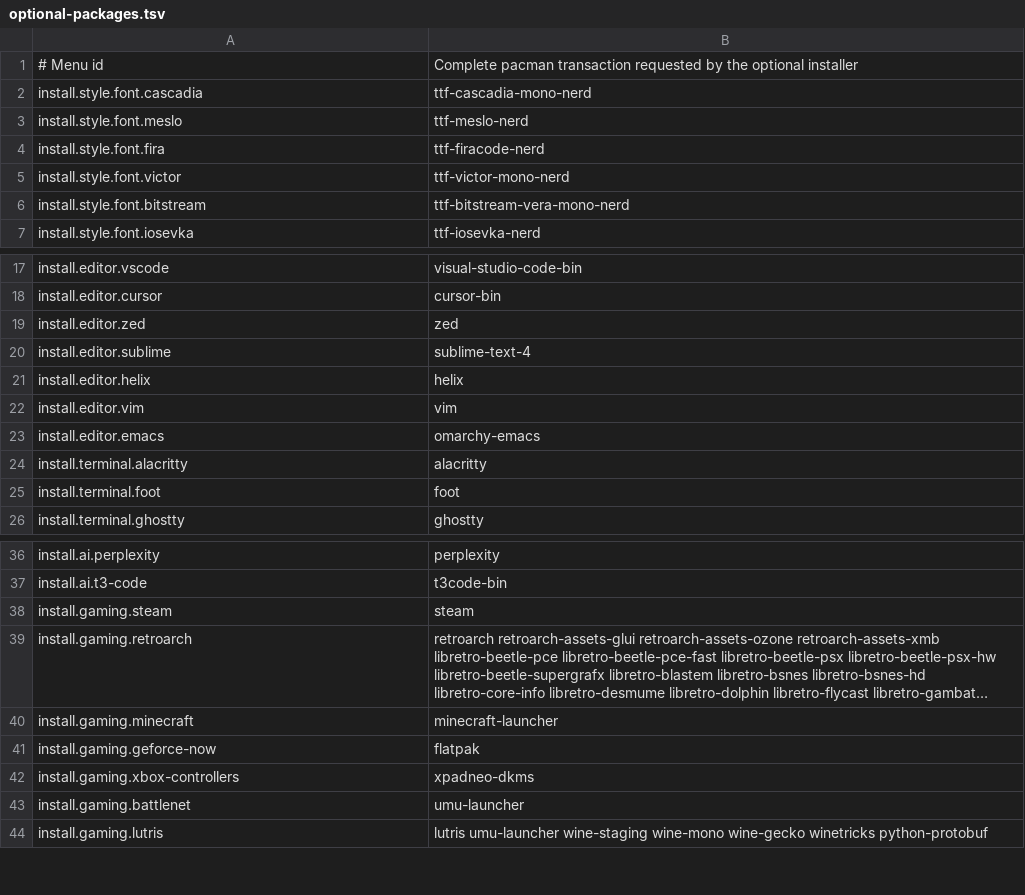
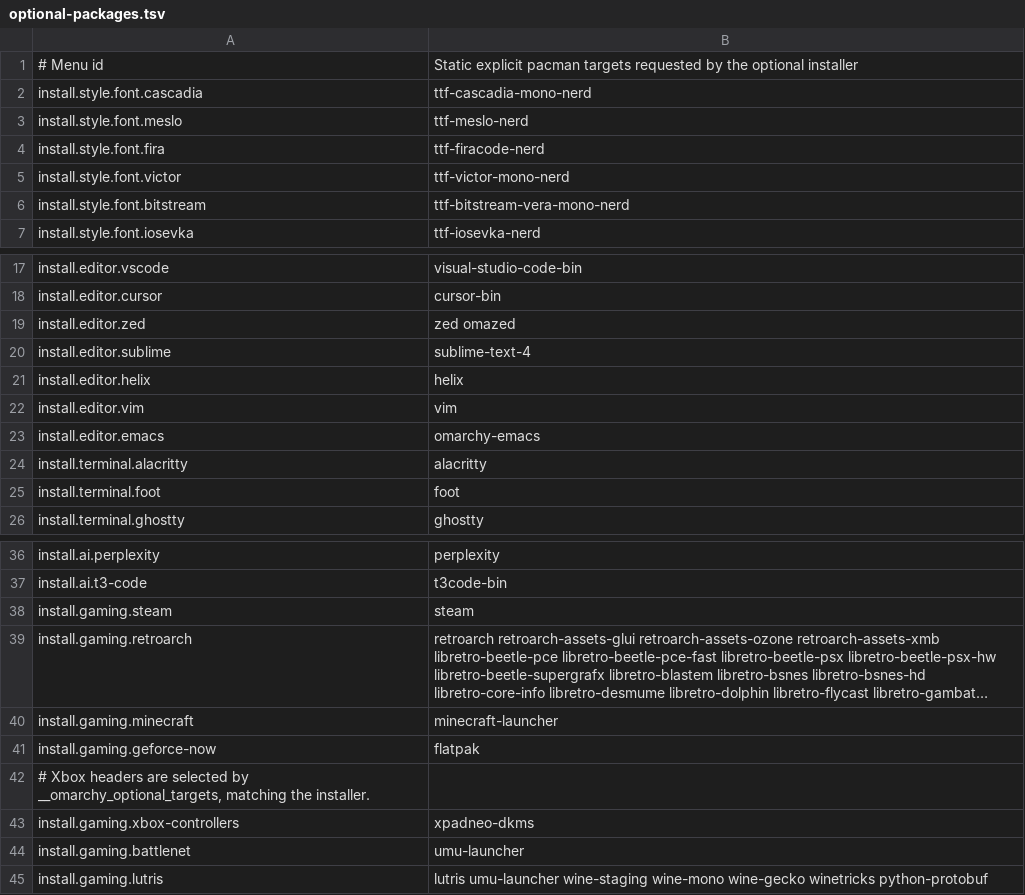
Before and after one commit to scottjones/omarchy-mx-mac, a TSV file: install/optional-packages.tsv, drawn as a sheet; only a part is shown, gaps mark what is left out; long unchanged cells end in ….

```diff
--- a/install/optional-packages.tsv
+++ b/install/optional-packages.tsv
@@ -1,2 +1,2 @@
-# Menu id|Complete pacman transaction requested by the optional installer
+# Menu id|Static explicit pacman targets requested by the optional installer
 install.style.font.cascadia|ttf-cascadia-mono-nerd
@@ -18,3 +18,3 @@ install.editor.vscode|visual-studio-code-bin
 install.editor.cursor|cursor-bin
-install.editor.zed|zed
+install.editor.zed|zed omazed
 install.editor.sublime|sublime-text-4
@@ -41,2 +41,3 @@ install.gaming.minecraft|minecraft-launcher
 install.gaming.geforce-now|flatpak
+# Xbox headers are selected by __omarchy_optional_targets, matching the installer.
 install.gaming.xbox-controllers|xpadneo-dkms
```
Also changed, not shown: install/optional-aur-packages.tsv, 10 other files.
